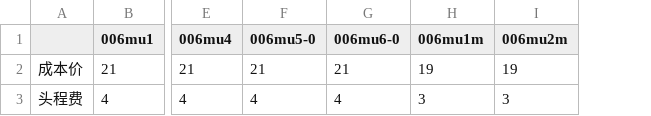
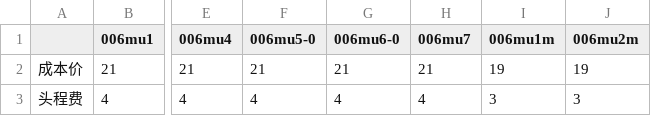
Before and after one commit to jamesheben/amazon.profit, a CSV file: 成本报表.csv, drawn as a sheet; only a part is shown, gaps mark what is left out; the diff names each change by its address in the sheet, - before the commit and + after, or states it on an @@ line.

Commit message:
Update 成本报表.csv
加入006mu7

```diff
--- a/成本报表.csv
+++ b/成本报表.csv
+column H (006mu7), rows 2-3: 21 | 4
```
